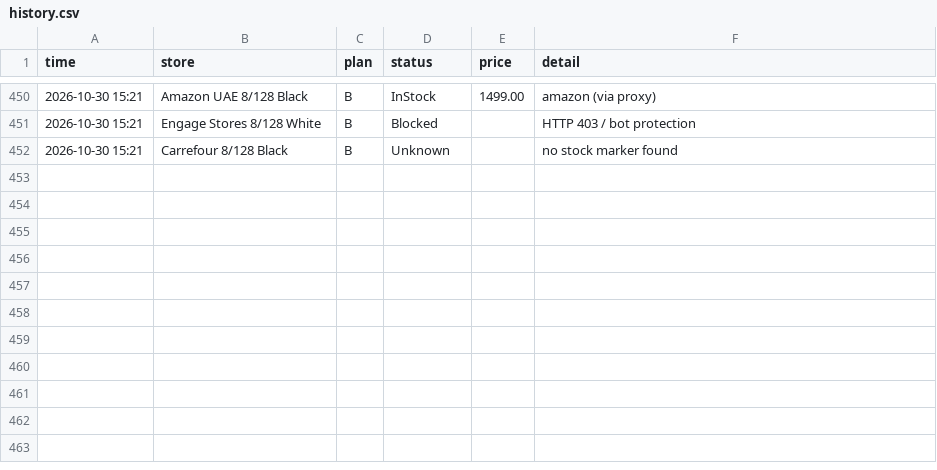
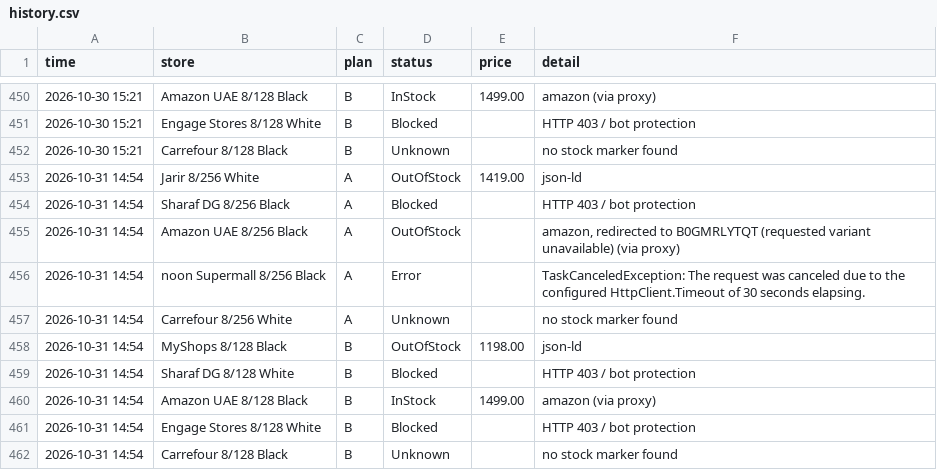
Before and after one commit to EyasWannous/Notify-me-for-nothing-phone, a CSV file: history.csv, drawn as a sheet; only a part is shown, gaps mark what is left out.

Commit message:
check 2026-10-31 10:55 UTC

```diff
--- a/history.csv
+++ b/history.csv
@@ -452 +452,11 @@
 2026-10-30 15:21,"Carrefour 8/128 Black",B,Unknown,,"no stock marker found"
+2026-10-31 14:54,"Jarir 8/256 White",A,OutOfStock,1419.00,"json-ld"
+2026-10-31 14:54,"Sharaf DG 8/256 Black",A,Blocked,,"HTTP 403 / bot protection"
+2026-10-31 14:54,"Amazon UAE 8/256 Black",A,OutOfStock,,"amazon, redirected to B0GMRLYTQT (requested variant unavailable) (via proxy)"
+2026-10-31 14:54,"noon Supermall 8/256 Black",A,Error,,"TaskCanceledException: The request was canceled due to the configured HttpClient.Timeout of 30 seconds elapsing."
+2026-10-31 14:54,"Carrefour 8/256 White",A,Unknown,,"no stock marker found"
+2026-10-31 14:54,"MyShops 8/128 Black",B,OutOfStock,1198.00,"json-ld"
+2026-10-31 14:54,"Sharaf DG 8/128 White",B,Blocked,,"HTTP 403 / bot protection"
+2026-10-31 14:54,"Amazon UAE 8/128 Black",B,InStock,1499.00,"amazon (via proxy)"
+2026-10-31 14:54,"Engage Stores 8/128 White",B,Blocked,,"HTTP 403 / bot protection"
+2026-10-31 14:54,"Carrefour 8/128 Black",B,Unknown,,"no stock marker found"
```
